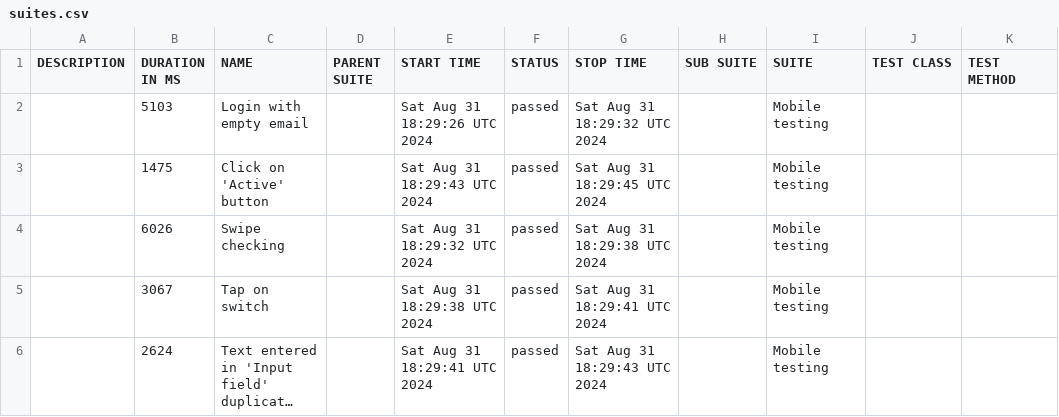
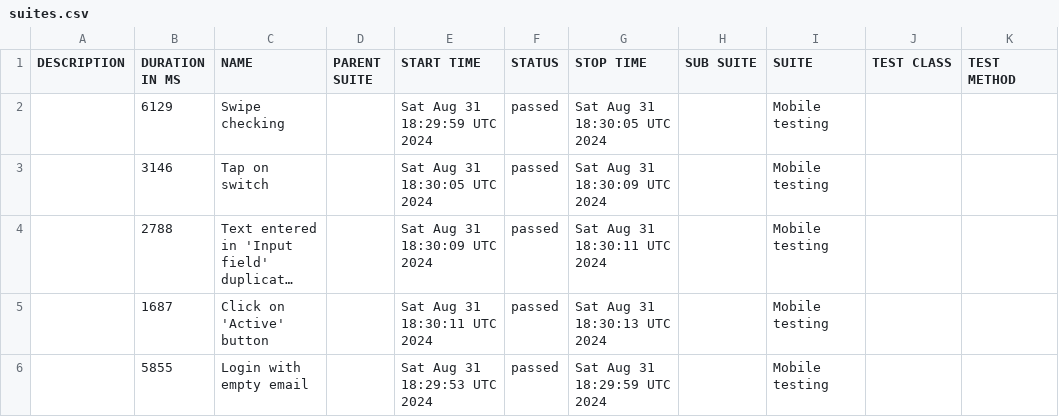
Before and after one commit to Anastas11aZakharova/mobile_testing, a CSV file: data/suites.csv, drawn as a sheet; long unchanged cells end in …; removed rows and columns are numbered as before the commit, all else as after; the diff names each change by its address in the sheet, - before the commit and + after, or states it on an @@ line.

```diff
--- a/data/suites.csv
+++ b/data/suites.csv
-row 2:  | 5103 | Login with empty email |  | Sat Aug 31 18:29:26 UTC 2024 | passed | Sat Aug 31 18:29:32 UTC 2024 |  | Mobile testing
-row 3:  | 1475 | Click on 'Active' button |  | Sat Aug 31 18:29:43 UTC 2024 | passed | Sat Aug 31 18:29:45 UTC 2024 |  | Mobile testing
-B2 (DURATION IN MS): 6026
+B2 (DURATION IN MS): 6129
-E2 (START TIME): Sat Aug 31 18:29:32 UTC 2024
+E2 (START TIME): Sat Aug 31 18:29:59 UTC 2024
-G2 (STOP TIME): Sat Aug 31 18:29:38 UTC 2024
+G2 (STOP TIME): Sat Aug 31 18:30:05 UTC 2024
-B3 (DURATION IN MS): 3067
+B3 (DURATION IN MS): 3146
-E3 (START TIME): Sat Aug 31 18:29:38 UTC 2024
+E3 (START TIME): Sat Aug 31 18:30:05 UTC 2024
-G3 (STOP TIME): Sat Aug 31 18:29:41 UTC 2024
+G3 (STOP TIME): Sat Aug 31 18:30:09 UTC 2024
-B4 (DURATION IN MS): 2624
+B4 (DURATION IN MS): 2788
-E4 (START TIME): Sat Aug 31 18:29:41 UTC 2024
+E4 (START TIME): Sat Aug 31 18:30:09 UTC 2024
-G4 (STOP TIME): Sat Aug 31 18:29:43 UTC 2024
+G4 (STOP TIME): Sat Aug 31 18:30:11 UTC 2024
+row 5:  | 1687 | Click on 'Active' button |  | Sat Aug 31 18:30:11 UTC 2024 | passed | Sat Aug 31 18:30:13 UTC 2024 |  | Mobile testing
+row 6:  | 5855 | Login with empty email |  | Sat Aug 31 18:29:53 UTC 2024 | passed | Sat Aug 31 18:29:59 UTC 2024 |  | Mobile testing
```
Also changed, not shown: 24 other files.
